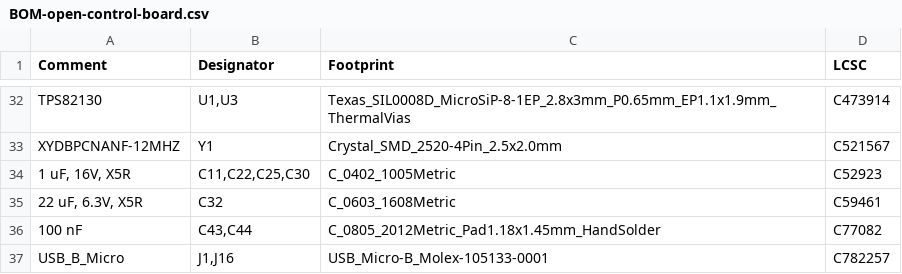
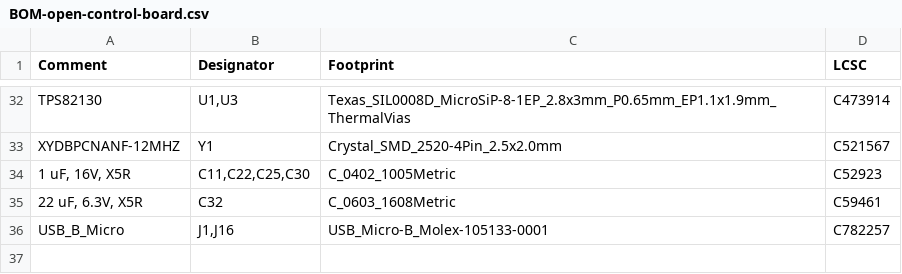
Before and after one commit to variegated-coffee/all-purpose-espresso-controller, a CSV file: manufacturing-data/r0b/BOM-open-control-board.csv, drawn as a sheet; only a part is shown, gaps mark what is left out; the diff names each change by its address in the sheet, - before the commit and + after, or states it on an @@ line.

```diff
--- a/manufacturing-data/r0b/BOM-open-control-board.csv
+++ b/manufacturing-data/r0b/BOM-open-control-board.csv
-row 36: 100 nF | C43,C44 | C_0805_2012Metric_Pad1.18x1.45mm_HandSolder | C77082
```
Also changed, not shown: manufacturing-data/r0b/CPL-open-control-board.csv, 7 other files.
